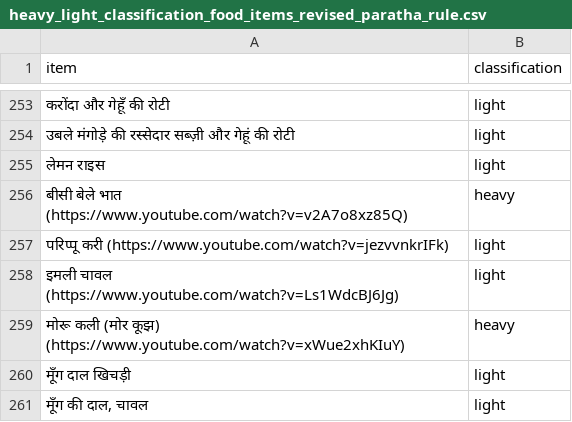
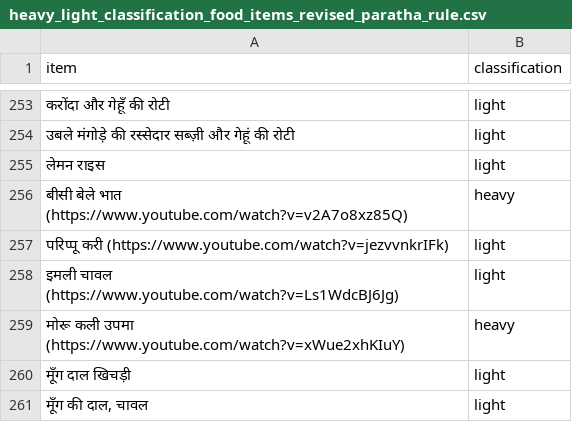
Before and after one commit to thefloatingleaf/food-menu-bot, a CSV file: heavy_light_classification_food_items_revised_paratha_rule.csv, drawn as a sheet; only a part is shown, gaps mark what is left out; the diff names each change by its address in the sheet, - before the commit and + after, or states it on an @@ line.

Commit message:
Fix Varsha menu rules and publish timing

```diff
--- a/heavy_light_classification_food_items_revised_paratha_rule.csv
+++ b/heavy_light_classification_food_items_revised_paratha_rule.csv
-A259 (item): मोरू कली (मोर कूझ) (https://www.youtube.com/watch?v=xWue2xhKIuY)
+A259 (item): मोरू कली उपमा (https://www.youtube.com/watch?v=xWue2xhKIuY)
```
Also changed, not shown: 6 other files.
